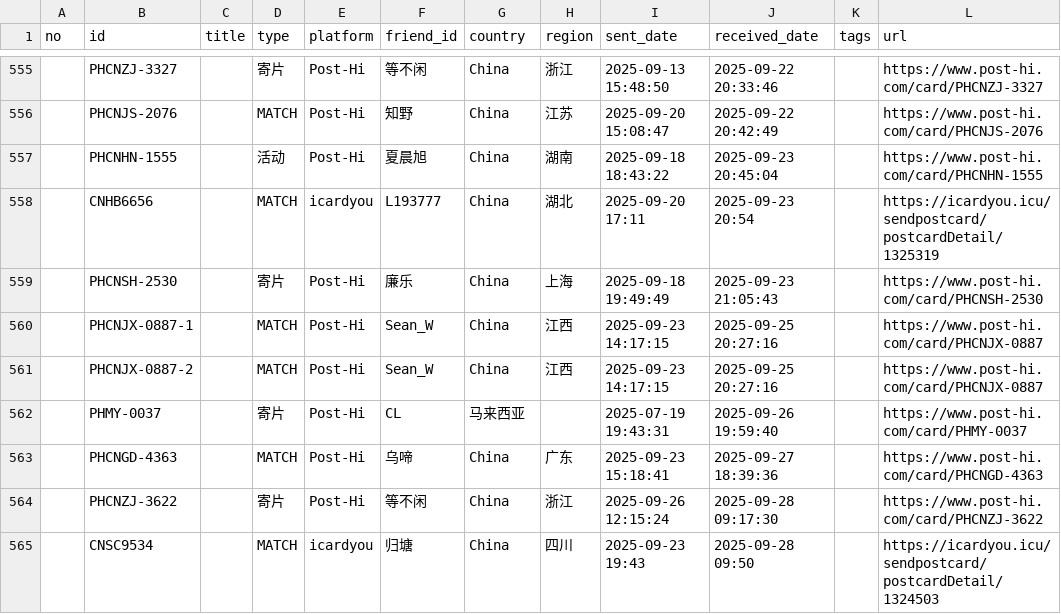
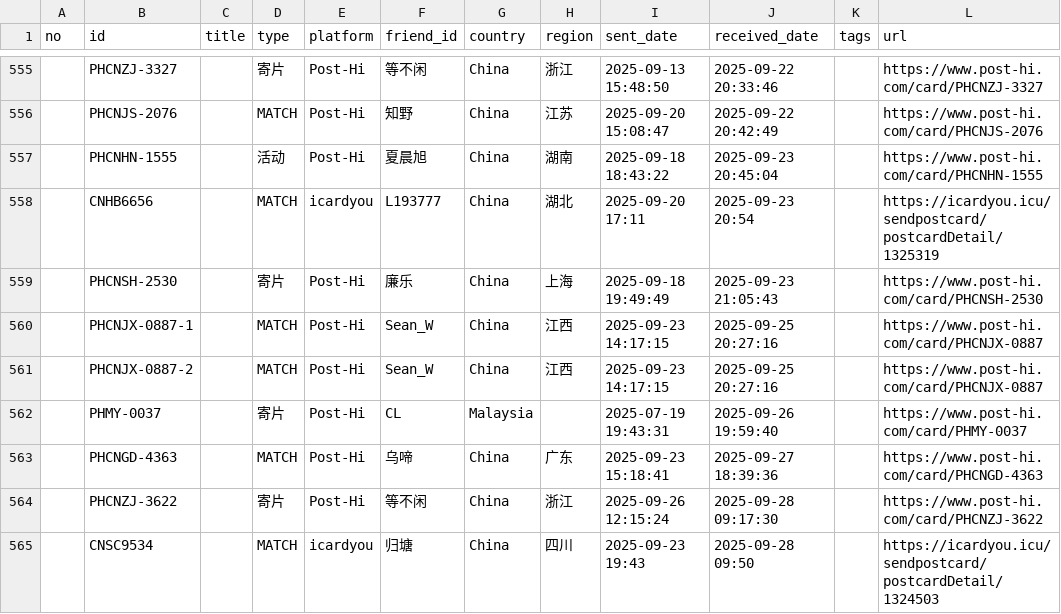
Before and after one commit to JiYouMCC/postcards, a CSV file: _data/received.csv, drawn as a sheet; only a part is shown, gaps mark what is left out; the diff names each change by its address in the sheet, - before the commit and + after, or states it on an @@ line.

Commit message:
Update country

```diff
--- a/_data/received.csv
+++ b/_data/received.csv
-G562 (country): 马来西亚
+G562 (country): Malaysia
```
